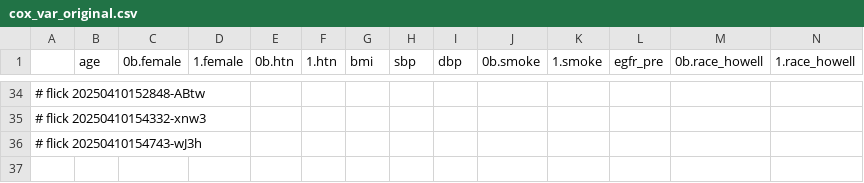
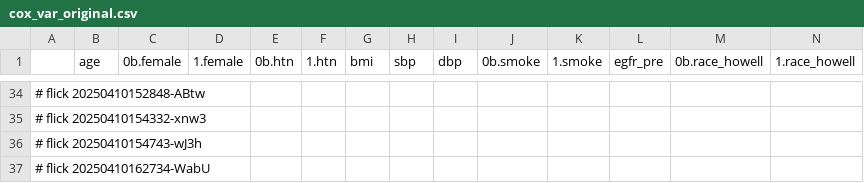
Before and after one commit to abikesa/phantom, a CSV file: kitabo/ensi/nis/App/assets/csv/cox_var_original.csv, drawn as a sheet; only a part is shown, gaps mark what is left out; rows hold the shown columns only; the diff names each change by its address in the sheet, - before the commit and + after, or states it on an @@ line.

Commit message:
kitabo/ensi/nis/App/assets/csv/cox_var_original.csv

```diff
--- a/kitabo/ensi/nis/App/assets/csv/cox_var_original.csv
+++ b/kitabo/ensi/nis/App/assets/csv/cox_var_original.csv
+row 37: # flick 20250410162734-WabU
```
